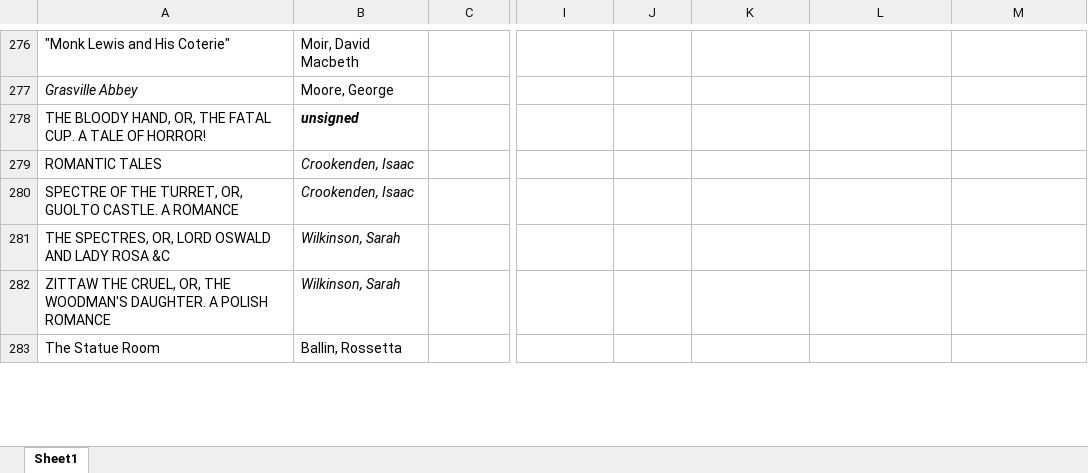
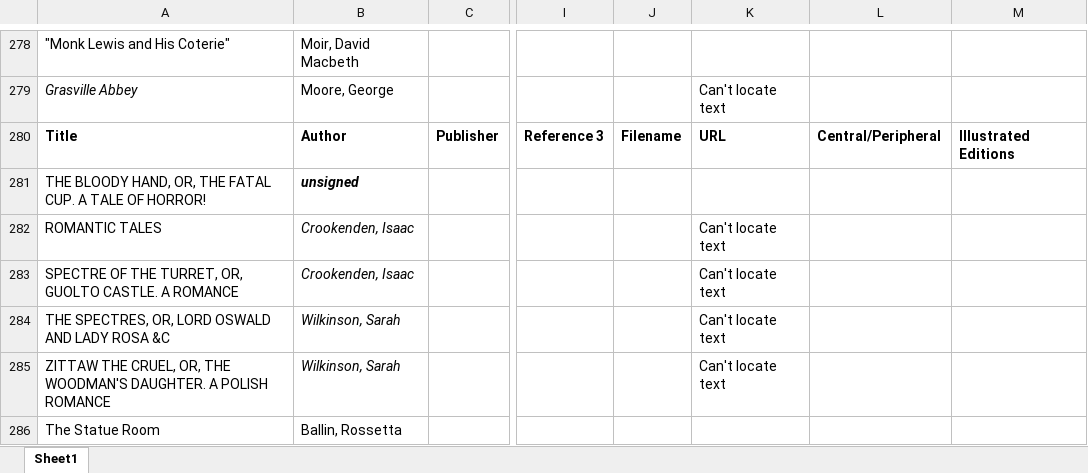
Before and after one commit to eleanorstrib/gothic, an Excel workbook: _gothicTextsDb.xlsx, sheet Sheet1, drawn as a sheet; only a part is shown, gaps mark what is left out; values as stored, in another font and other column widths than the file's, no borders; addresses are those after the commit; the diff covers the shown part only; the diff names each change by its address in the sheet, - before the commit and + after, or states it on an @@ line.

```diff
--- a/_gothicTextsDb.xlsx (sheet Sheet1)
+++ b/_gothicTextsDb.xlsx (sheet Sheet1)
-K279: (empty)
+K279: Can't locate text
@@ row 2 moved to row 280: Title @@
-K282:K285: (empty)
+K282:K285: Can't locate text
```
Also changed, not shown: 4 added rows, 6 removed rows, 69 edited cells and cell formats elsewhere in this sheet.
